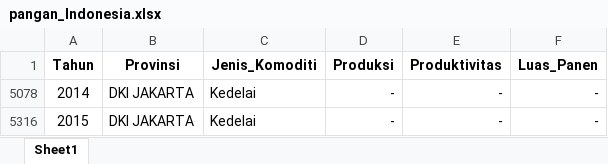
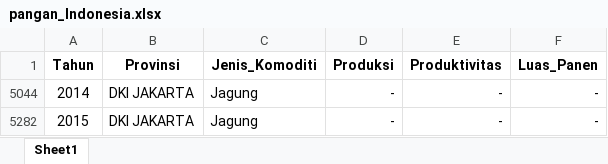
Before and after one commit to yunisroni/cropsresearch2023, an Excel workbook: PrediksiProduksiJagungMasaDepan/Dataset Jagung Indonesia/pangan_Indonesia.xlsx, sheet Sheet1, drawn as a sheet; values as stored, in another font and other column widths than the file's, no borders; addresses are those after the commit; the diff names each change by its address in the sheet, - before the commit and + after, or states it on an @@ line.

Commit message:
Update dataset

```diff
--- a/PrediksiProduksiJagungMasaDepan/Dataset Jagung Indonesia/pangan_Indonesia.xlsx (sheet Sheet1)
+++ b/PrediksiProduksiJagungMasaDepan/Dataset Jagung Indonesia/pangan_Indonesia.xlsx (sheet Sheet1)
-C5044 (Jenis_Komoditi): Kedelai
+C5044 (Jenis_Komoditi): Jagung
-C5282 (Jenis_Komoditi): Kedelai
+C5282 (Jenis_Komoditi): Jagung
```
Also changed, not shown: hidden cells, 1 other file.
